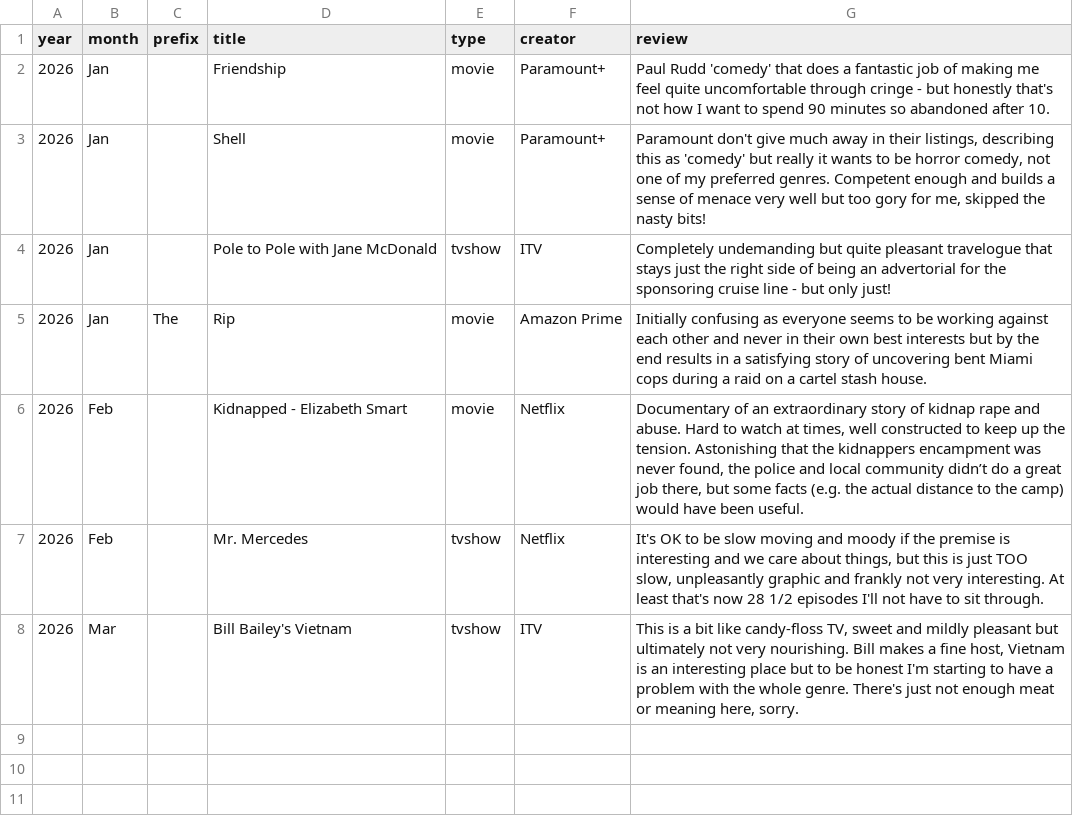
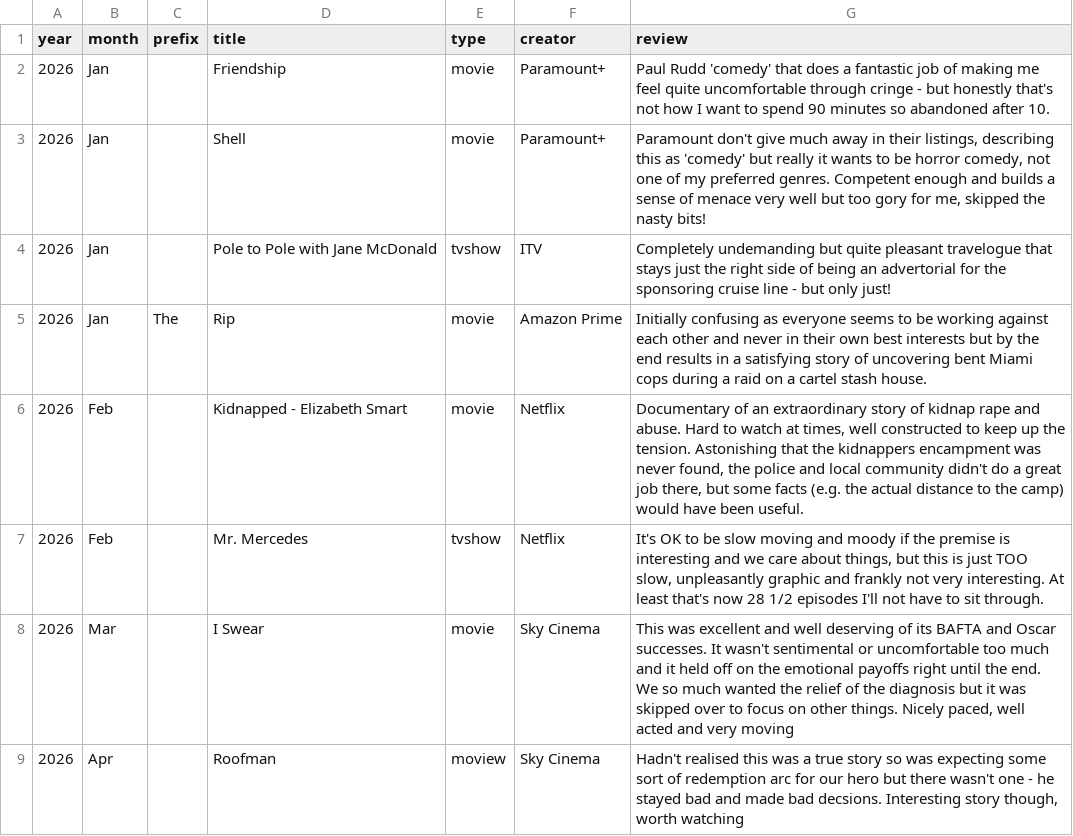
Before and after one commit to karlwilcox/website-build, a CSV file: _data/shorts/shorts04.csv, drawn as a sheet.

Commit message:
recent reviews

```diff
--- a/_data/shorts/shorts04.csv
+++ b/_data/shorts/shorts04.csv
@@ -5,4 +5,5 @@ year,month,prefix,title,type,creator,review
 2026,Jan,The,Rip,movie,"Amazon Prime","Initially confusing as everyone seems to be working against each other and never in their own best interests but by the end results in a satisfying story of uncovering bent Miami cops during a raid on a cartel stash house."
-2026,Feb,,Kidnapped - Elizabeth Smart,movie,Netflix,"Documentary of an extraordinary story of kidnap rape and abuse. Hard to watch at times, well constructed to keep up the tension. Astonishing that the kidnappers encampment was never found, the police and local community didn’t do a great job there, but some facts (e.g. the actual distance to the camp) would have been useful."
+2026,Feb,,Kidnapped - Elizabeth Smart,movie,Netflix,"Documentary of an extraordinary story of kidnap rape and abuse. Hard to watch at times, well constructed to keep up the tension. Astonishing that the kidnappers encampment was never found, the police and local community didn't do a great job there, but some facts (e.g. the actual distance to the camp) would have been useful."
 2026,Feb,,Mr. Mercedes,tvshow,Netflix,"It's OK to be slow moving and moody if the premise is interesting and we care about things, but this is just TOO slow, unpleasantly graphic and frankly not very interesting. At least that's now 28 1/2 episodes I'll not have to sit through."
-2026,Mar,,Bill Bailey's Vietnam,tvshow,ITV,"This is a bit like candy-floss TV, sweet and mildly pleasant but ultimately not very nourishing. Bill makes a fine host, Vietnam is an interesting place but to be honest I'm starting to have a problem with the whole genre. There's just not enough meat or meaning here, sorry."
+2026,Mar,,I Swear,movie,"Sky Cinema","This was excellent and well deserving of its BAFTA and Oscar successes. It wasn't sentimental or uncomfortable too much and it held off on the emotional payoffs right until the end. We so much wanted the relief of the diagnosis but it was skipped over to focus on other things. Nicely paced, well acted and very moving"
+2026,Apr,,Roofman,moview,"Sky Cinema","Hadn't realised this was a true story so was expecting some sort of redemption arc for our hero but there wasn't one - he stayed bad and made bad decsions. Interesting story though, worth watching"
```
Also changed, not shown: 19 other files.
